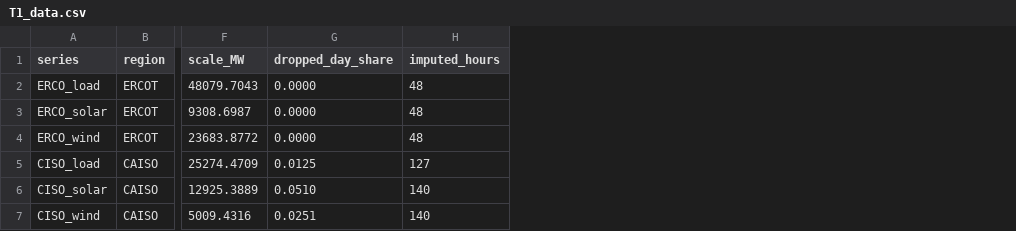
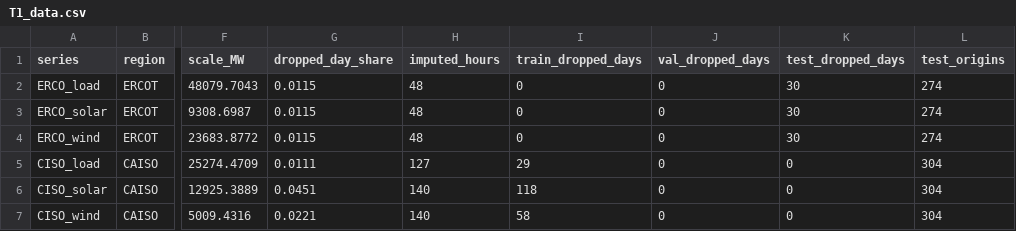
Before and after one commit to TanishqX-404/tsfm-grid-calibration, a CSV file: results/tables/val/T1_data.csv, drawn as a sheet; only a part is shown, gaps mark what is left out; the diff names each change by its address in the sheet, - before the commit and + after, or states it on an @@ line.

```diff
--- a/results/tables/val/T1_data.csv
+++ b/results/tables/val/T1_data.csv
+column I (train_dropped_days), rows 2-7: 0 | 0 | 0 | 29 | 118 | 58
+column J (val_dropped_days), rows 2-7: all 0
+column K (test_dropped_days), rows 2-7: 30 | 30 | 30 | 0 | 0 | 0
+column L (test_origins), rows 2-7: 274 | 274 | 274 | 304 | 304 | 304
-G2:G4 (dropped_day_share): 0.0000
+G2:G4 (dropped_day_share): 0.0115
-G5 (dropped_day_share): 0.0125
+G5 (dropped_day_share): 0.0111
-G6 (dropped_day_share): 0.0510
+G6 (dropped_day_share): 0.0451
-G7 (dropped_day_share): 0.0251
+G7 (dropped_day_share): 0.0221
```
Also changed, not shown: results/tables/val/T3_decisions.csv, 22 other files.
